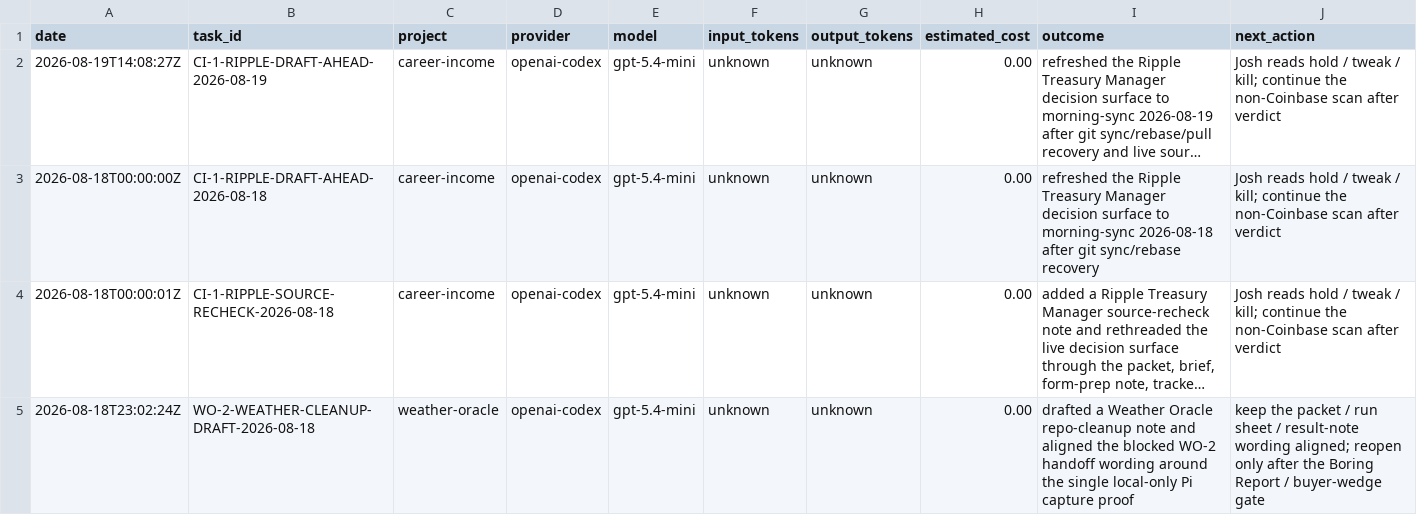
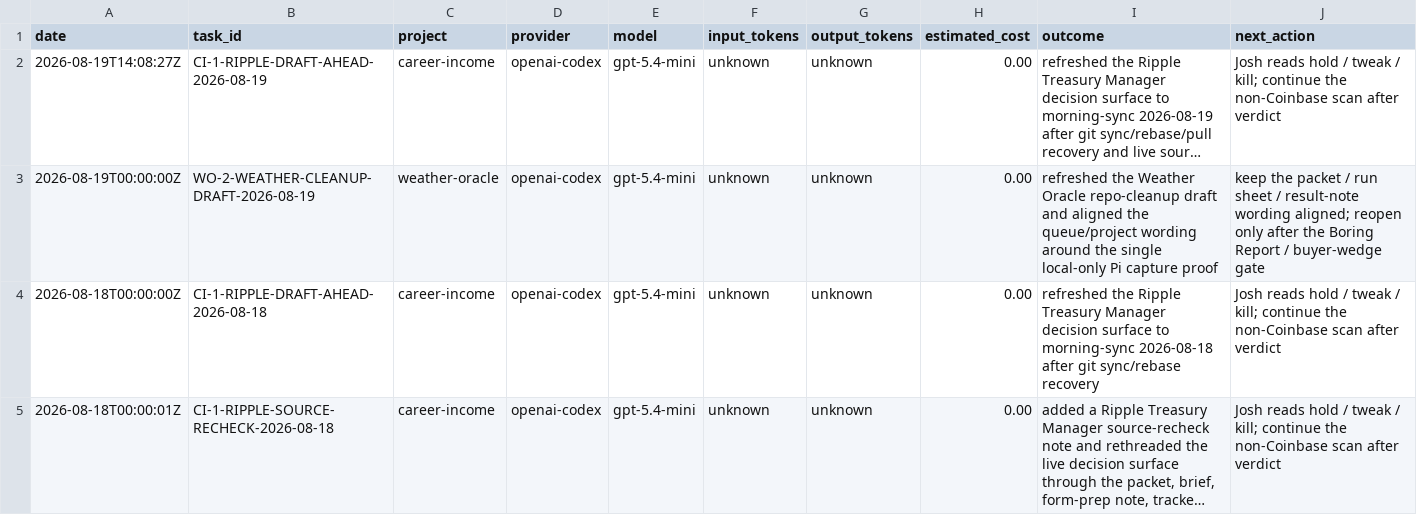
Before and after one commit to jcrypto420/COMMANDER, a CSV file: logs/model_usage.csv, drawn as a sheet; only a part is shown; the shorter side is filled out with more unchanged rows; long unchanged cells end in …; the diff names each change by its address in the sheet, - before the commit and + after, or states it on an @@ line.

Commit message:
Advance WO-2 cleanup draft

```diff
--- a/logs/model_usage.csv
+++ b/logs/model_usage.csv
+row 3: 2026-08-19T00:00:00Z | WO-2-WEATHER-CLEANUP-DRAFT-2026-08-19 | weather-oracle | openai-codex | gpt-5.4-mini | unknown | unknown | 0.00 | refreshed the Weather Oracle repo-cleanup draft and aligned the queue/project wording around the single local-only Pi capture proof | keep the packet / run sheet / result-note wording aligned; reopen only after the Boring Report / buyer-wedge gate
```
Also changed, not shown: 4 other files.
